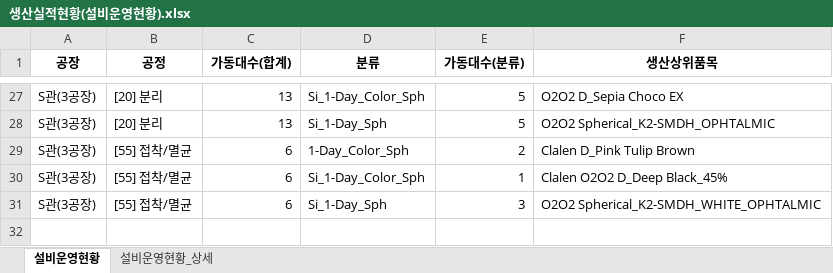
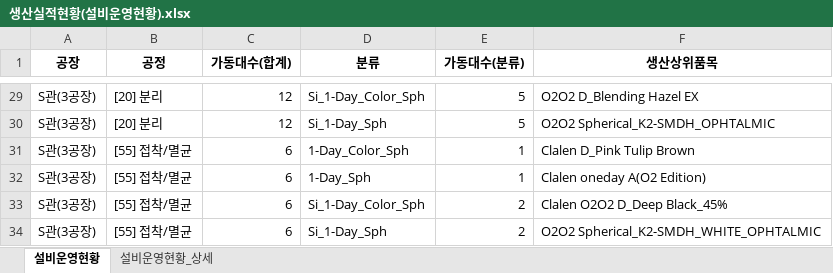
Before and after one commit to lcmin16-prog/Production_Dashboard, an Excel workbook: 생산실적현황(설비운영현황).xlsx, sheet 설비운영현황, drawn as a sheet; only a part is shown, gaps mark what is left out; values as stored, in another font and other column widths than the file's, no borders; addresses are those after the commit; the diff covers the shown part only; the diff names each change by its address in the sheet, - before the commit and + after, or states it on an @@ line.

```diff
--- a/생산실적현황(설비운영현황).xlsx (sheet 설비운영현황)
+++ b/생산실적현황(설비운영현황).xlsx (sheet 설비운영현황)
-C29:C30 (가동대수(합계)): 13
+C29:C30 (가동대수(합계)): 12
-F29 (생산상위품목): O2O2 D_Sepia Choco EX
+F29 (생산상위품목): O2O2 D_Blending Hazel EX
-E31 (가동대수(분류)): 2
+E31 (가동대수(분류)): 1
+row 32: S관(3공장) | [55] 접착/멸균 | 6 | 1-Day_Sph | 1 | Clalen oneday A(O2 Edition)
-E33 (가동대수(분류)): 1
+E33 (가동대수(분류)): 2
-E34 (가동대수(분류)): 3
+E34 (가동대수(분류)): 2
```
Also changed, not shown: 3 added rows, 1 removed row and 39 edited cells elsewhere in this sheet, sheet 설비운영현황_상세, 3 other files.
